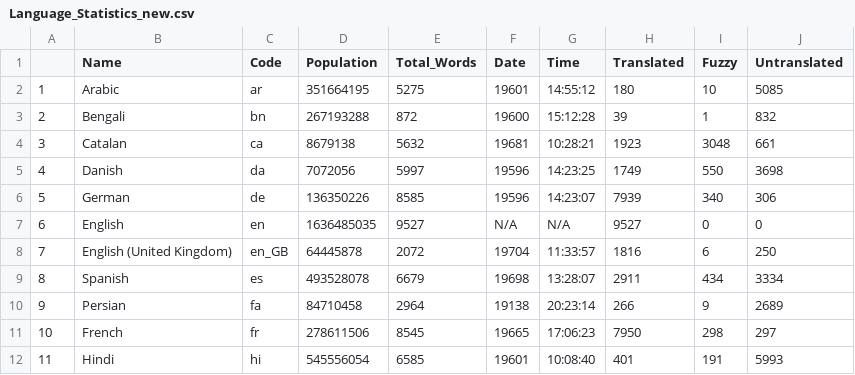
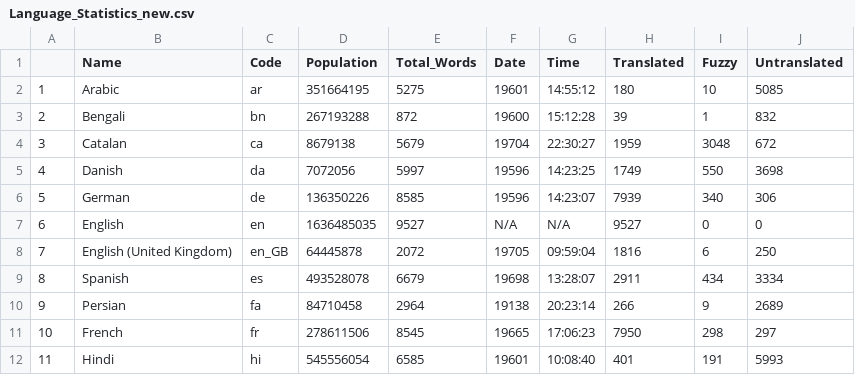
Before and after one commit to shrish-shete20/weblate, a CSV file: Language Statisitics/Language_Statistics_new.csv, drawn as a sheet; only a part is shown.

Commit message:
Updated language Csv

```diff
--- a/Language Statisitics/Language_Statistics_new.csv
+++ b/Language Statisitics/Language_Statistics_new.csv
@@ -3,3 +3,3 @@
 "2","Bengali","bn",267193288,872,"19600","15:12:28",39,1,832
-"3","Catalan","ca",8679138,5632,"19681","10:28:21",1923,3048,661
+"3","Catalan","ca",8679138,5679,"19704","22:30:27",1959,3048,672
 "4","Danish","da",7072056,5997,"19596","14:23:25",1749,550,3698
@@ -7,3 +7,3 @@
 "6","English","en",1636485035,9527,"N/A","N/A",9527,0,0
-"7","English (United Kingdom)","en_GB",64445878,2072,"19704","11:33:57",1816,6,250
+"7","English (United Kingdom)","en_GB",64445878,2072,"19705","09:59:04",1816,6,250
 "8","Spanish","es",493528078,6679,"19698","13:28:07",2911,434,3334
```
